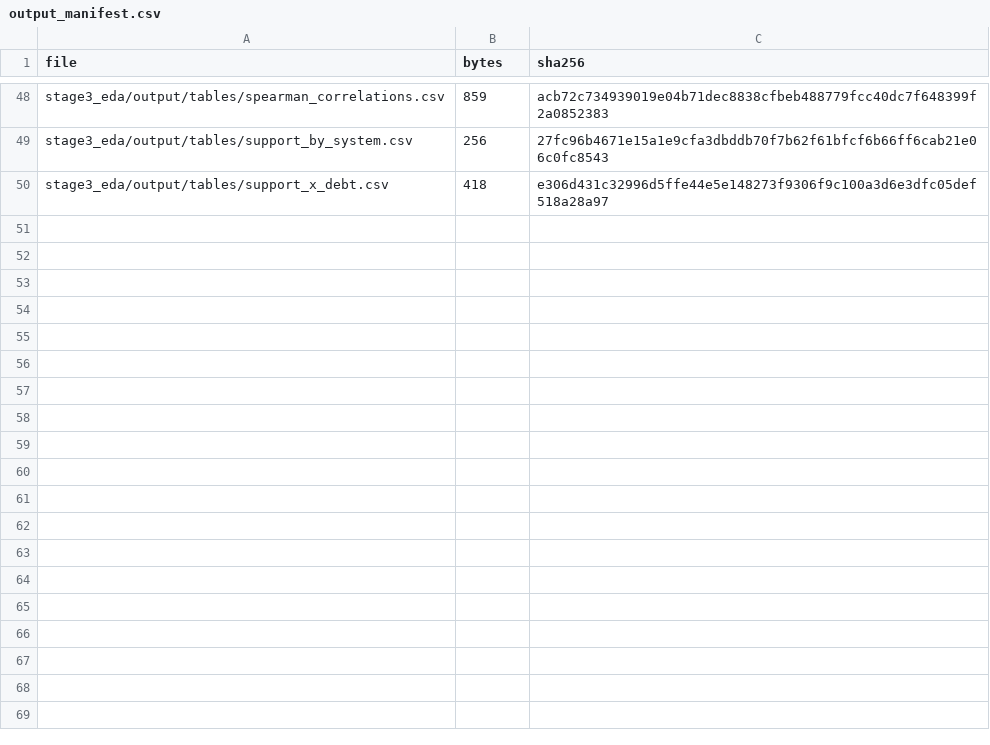
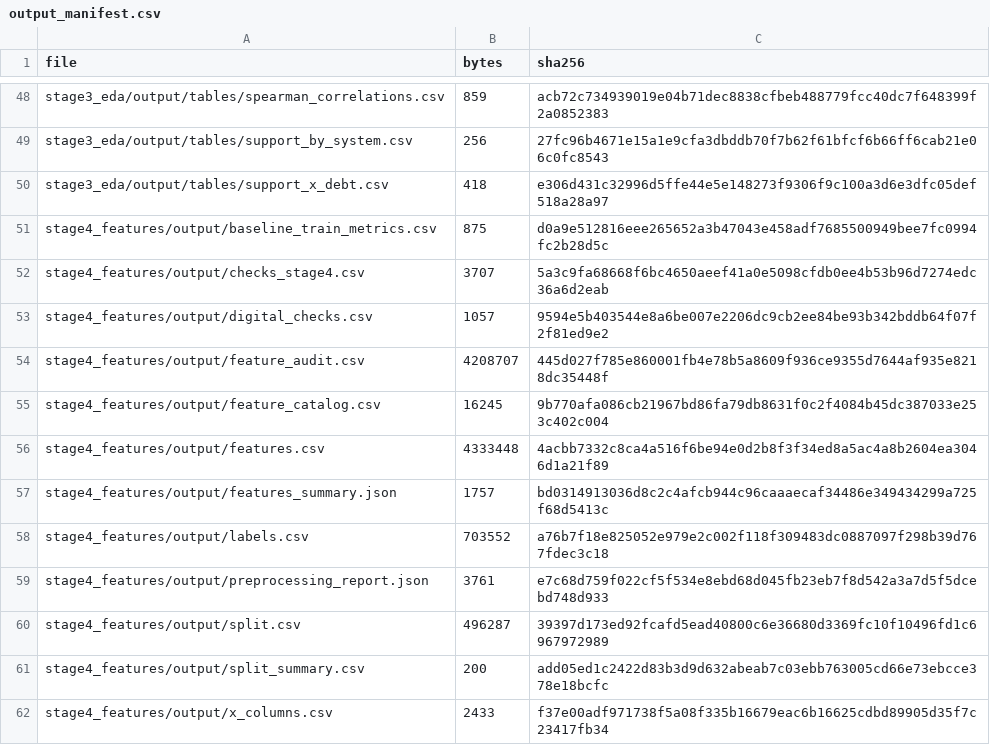
Before and after one commit to galaxyginiti/tgu_workshop, a CSV file: solution/output_manifest.csv, drawn as a sheet; only a part is shown, gaps mark what is left out.

```diff
--- a/solution/output_manifest.csv
+++ b/solution/output_manifest.csv
@@ -50 +50,13 @@ stage3_eda/output/tables/support_by_system.csv;256;27fc96b4671e15a1e9cfa3dbddb70
 stage3_eda/output/tables/support_x_debt.csv;418;e306d431c32996d5ffe44e5e148273f9306f9c100a3d6e3dfc05def518a28a97
+stage4_features/output/baseline_train_metrics.csv;875;d0a9e512816eee265652a3b47043e458adf7685500949bee7fc0994fc2b28d5c
+stage4_features/output/checks_stage4.csv;3707;5a3c9fa68668f6bc4650aeef41a0e5098cfdb0ee4b53b96d7274edc36a6d2eab
+stage4_features/output/digital_checks.csv;1057;9594e5b403544e8a6be007e2206dc9cb2ee84be93b342bddb64f07f2f81ed9e2
+stage4_features/output/feature_audit.csv;4208707;445d027f785e860001fb4e78b5a8609f936ce9355d7644af935e8218dc35448f
+stage4_features/output/feature_catalog.csv;16245;9b770afa086cb21967bd86fa79db8631f0c2f4084b45dc387033e253c402c004
+stage4_features/output/features.csv;4333448;4acbb7332c8ca4a516f6be94e0d2b8f3f34ed8a5ac4a8b2604ea3046d1a21f89
+stage4_features/output/features_summary.json;1757;bd0314913036d8c2c4afcb944c96caaaecaf34486e349434299a725f68d5413c
+stage4_features/output/labels.csv;703552;a76b7f18e825052e979e2c002f118f309483dc0887097f298b39d767fdec3c18
+stage4_features/output/preprocessing_report.json;3761;e7c68d759f022cf5f534e8ebd68d045fb23eb7f8d542a3a7d5f5dcebd748d933
+stage4_features/output/split.csv;496287;39397d173ed92fcafd5ead40800c6e36680d3369fc10f10496fd1c6967972989
+stage4_features/output/split_summary.csv;200;add05ed1c2422d83b3d9d632abeab7c03ebb763005cd66e73ebcce378e18bcfc
+stage4_features/output/x_columns.csv;2433;f37e00adf971738f5a08f335b16679eac6b16625cdbd89905d35f7c23417fb34
```
Also changed, not shown: 17 other files.
